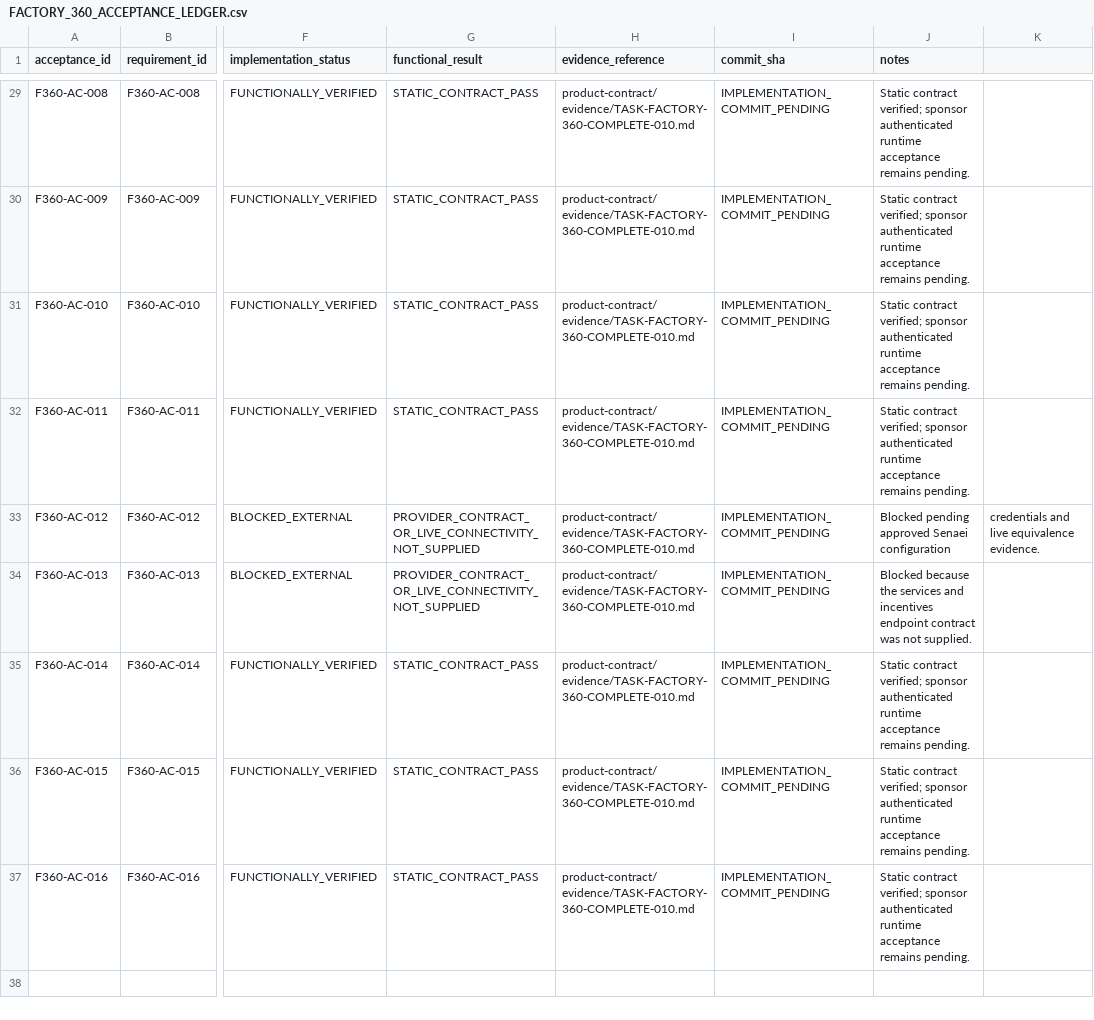
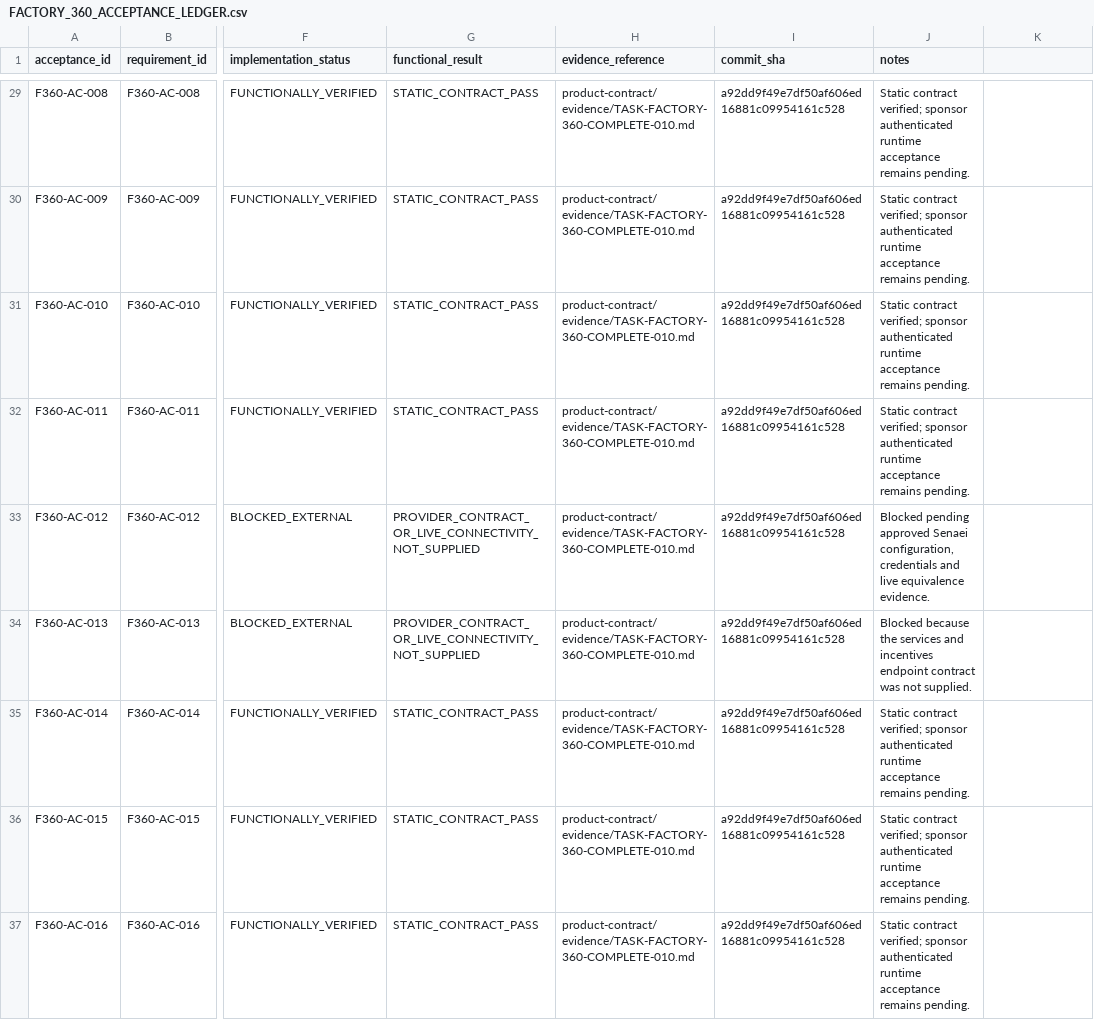
Before and after one commit to Vikram-Indla/Inspection, a CSV file: product-contract/factory-360/FACTORY_360_ACCEPTANCE_LEDGER.csv, drawn as a sheet; only a part is shown, gaps mark what is left out; the diff covers the shown part only; the diff names each change by its address in the sheet, - before the commit and + after, or states it on an @@ line.

```diff
--- a/product-contract/factory-360/FACTORY_360_ACCEPTANCE_LEDGER.csv
+++ b/product-contract/factory-360/FACTORY_360_ACCEPTANCE_LEDGER.csv
-I29:I37 (commit_sha): IMPLEMENTATION_COMMIT_PENDING
+I29:I37 (commit_sha): a92dd9f49e7df50af606ed16881c09954161c528
-J33 (notes): …approved Senaei configuration
+J33 (notes): …approved Senaei configuration, credentials and live equivalence evidence.
-K33: credentials and live equivalence evidence.
+K33: (empty)
```
Also changed, not shown: 27 edited cells elsewhere in this file, product-contract/factory-360/FACTORY_360_MASTER_LEDGER.csv, 3 other files.
